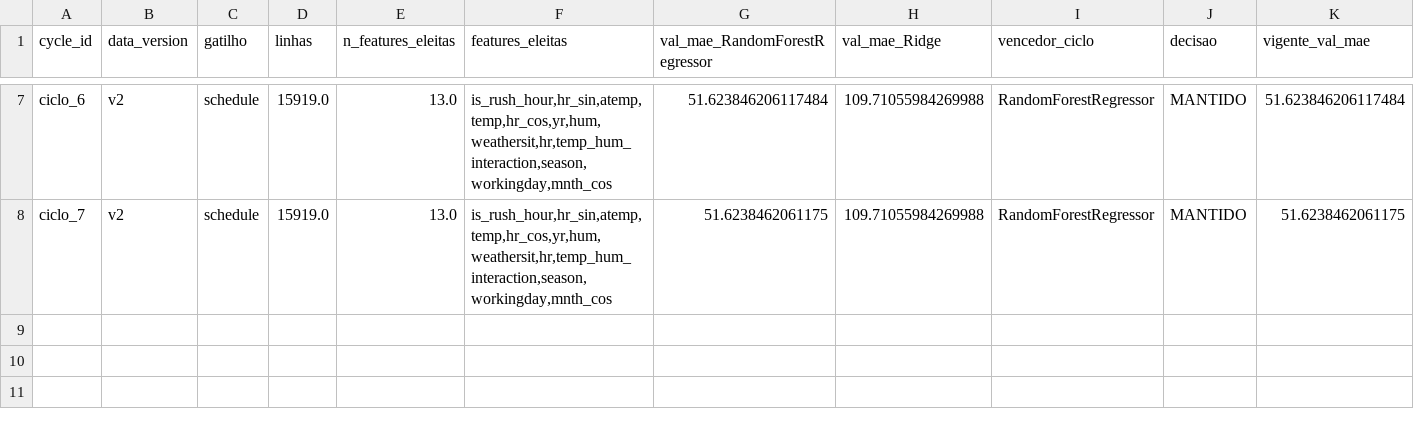
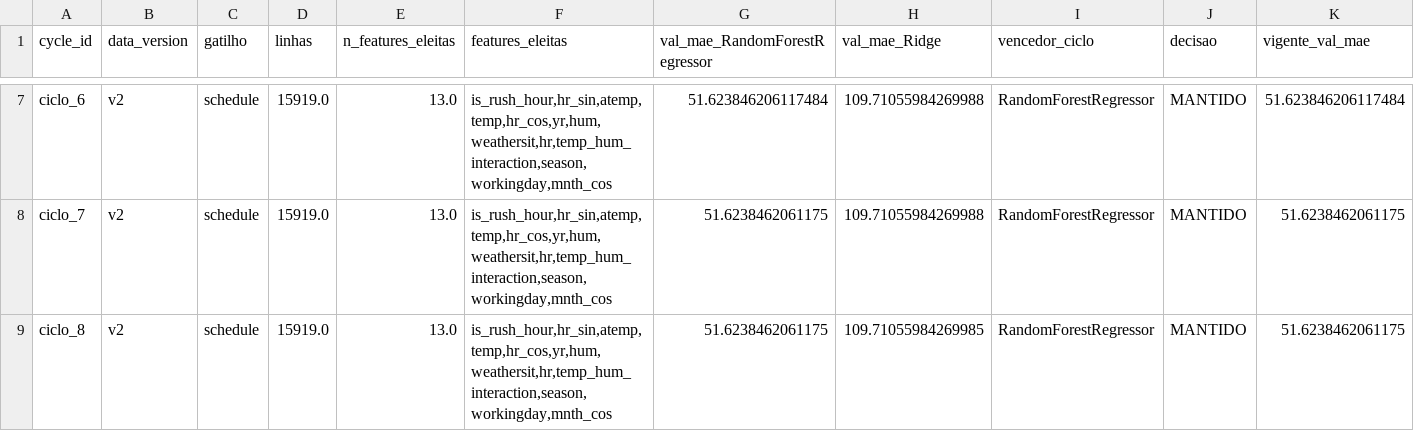
Before and after one commit to lpoglia/bsd, a CSV file: evidencias/historico_ciclos.csv, drawn as a sheet; only a part is shown, gaps mark what is left out; rows hold the shown columns only; the diff names each change by its address in the sheet, - before the commit and + after, or states it on an @@ line.

```diff
--- a/evidencias/historico_ciclos.csv
+++ b/evidencias/historico_ciclos.csv
+row 9: ciclo_8 | v2 | schedule | 15919.0 | 13.0 | is_rush_hour,hr_sin,atemp,temp,hr_cos,yr,hum,weathersit,hr,temp_hum_interaction,season,workingday,mnth_cos | 51.6238462061175 | 109.71055984269985 | RandomForestRegressor | MANTIDO | 51.6238462061175
```
Also changed, not shown: 47 other files.
